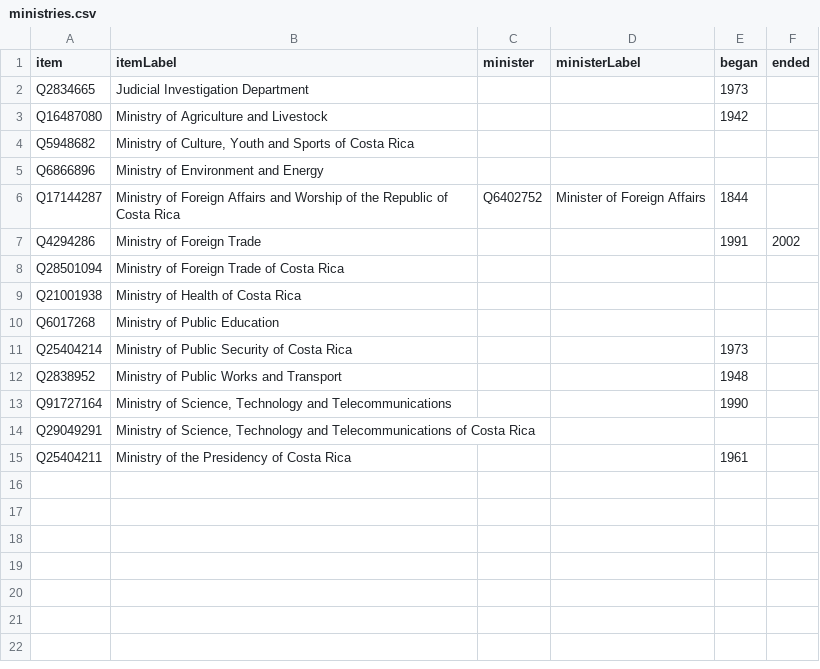
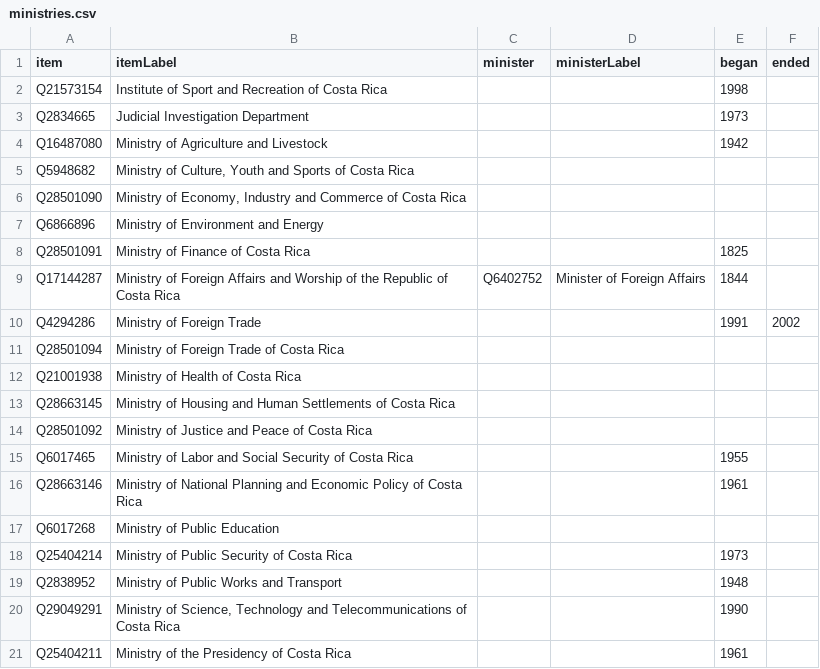
Before and after one commit to every-politician-scrapers/costa-rica, a CSV file: wikidata/results/ministries.csv, drawn as a sheet.

Commit message:
Run SPARQL queries

```diff
--- a/wikidata/results/ministries.csv
+++ b/wikidata/results/ministries.csv
@@ -1,2 +1,3 @@
 item,itemLabel,minister,ministerLabel,began,ended
+Q21573154,Institute of Sport and Recreation of Costa Rica,,,1998,
 Q2834665,Judicial Investigation Department,,,1973,
@@ -4,3 +5,5 @@ Q16487080,Ministry of Agriculture and Livestock,,,1942,
 Q5948682,"Ministry of Culture, Youth and Sports of Costa Rica",,,,
+Q28501090,"Ministry of Economy, Industry and Commerce of Costa Rica",,,,
 Q6866896,Ministry of Environment and Energy,,,,
+Q28501091,Ministry of Finance of Costa Rica,,,1825,
 Q17144287,Ministry of Foreign Affairs and Worship of the Republic of Costa Rica,Q6402752,Minister of Foreign Affairs,1844,
@@ -9,2 +12,6 @@ Q28501094,Ministry of Foreign Trade of Costa Rica,,,,
 Q21001938,Ministry of Health of Costa Rica,,,,
+Q28663145,Ministry of Housing and Human Settlements of Costa Rica,,,,
+Q28501092,Ministry of Justice and Peace of Costa Rica,,,,
+Q6017465,Ministry of Labor and Social Security of Costa Rica,,,1955,
+Q28663146,Ministry of National Planning and Economic Policy of Costa Rica,,,1961,
 Q6017268,Ministry of Public Education,,,,
@@ -12,4 +19,3 @@ Q25404214,Ministry of Public Security of Costa Rica,,,1973,
 Q2838952,Ministry of Public Works and Transport,,,1948,
-Q91727164,"Ministry of Science, Technology and Telecommunications",,,1990,
-Q29049291,"Ministry of Science, Technology and Telecommunications of Costa Rica",,,,
+Q29049291,"Ministry of Science, Technology and Telecommunications of Costa Rica",,,1990,
 Q25404211,Ministry of the Presidency of Costa Rica,,,1961,
```
